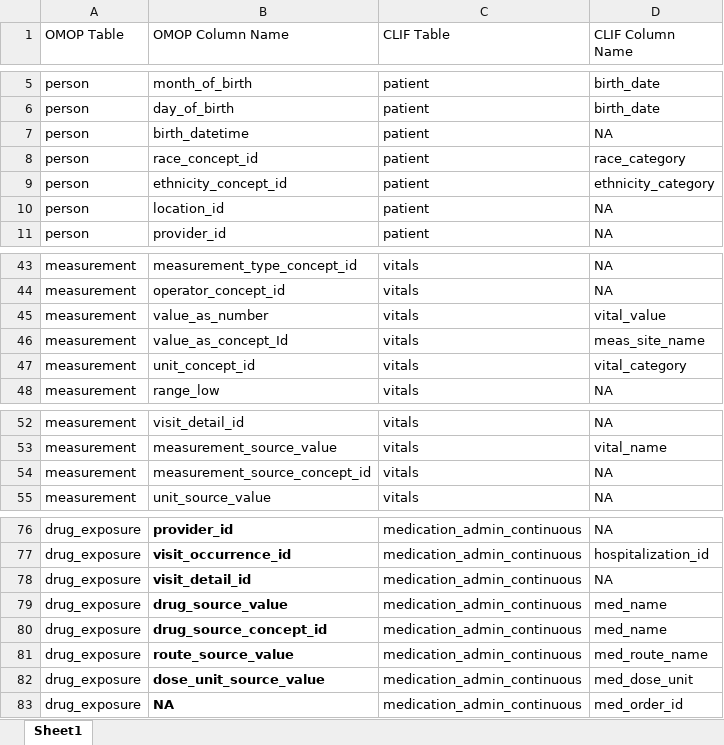
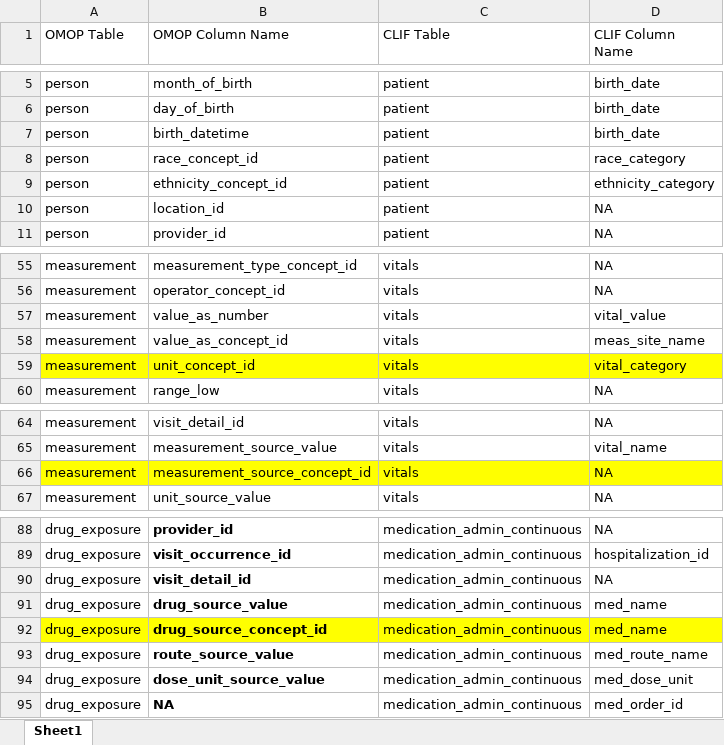
Before and after one commit to DariushMokhlesi/CLIF-OMOP, an Excel workbook: OMOP TO CLIF.xlsx, sheet Sheet1, drawn as a sheet; only a part is shown, gaps mark what is left out; values as stored, in another font and other column widths than the file's, no borders; addresses are those after the commit; the diff covers the shown part only; the diff names each change by its address in the sheet, - before the commit and + after, or states it on an @@ line.

```diff
--- a/OMOP TO CLIF.xlsx (sheet Sheet1)
+++ b/OMOP TO CLIF.xlsx (sheet Sheet1)
-D7 (CLIF Column Name): NA
+D7 (CLIF Column Name): birth_date
-B58 (OMOP Column Name): value_as_concept_Id
+B58 (OMOP Column Name): value_as_concept_id
-A59:D59 fill: none
+A59:D59 fill: #FFFF00
-A66:D66 fill: none
+A66:D66 fill: #FFFF00
-A92:D92 fill: none
+A92:D92 fill: #FFFF00
```
Also changed, not shown: 12 added rows, 4 edited cells and cell formats elsewhere in this sheet.
